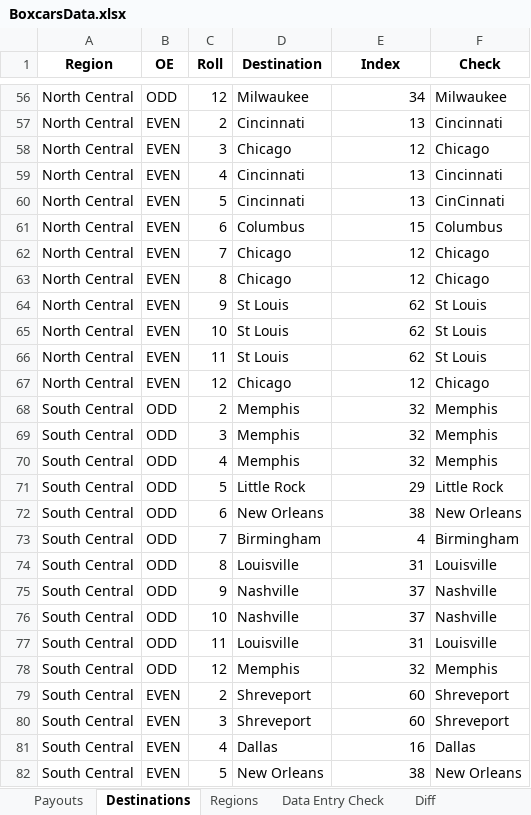
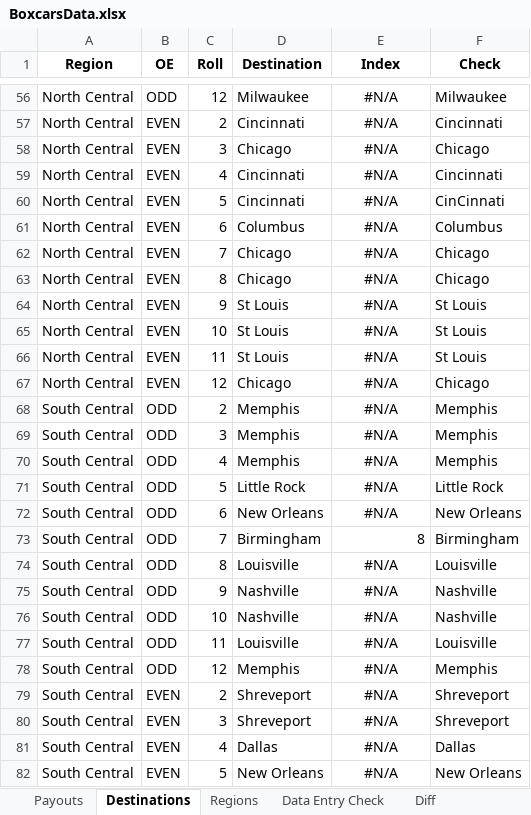
Before and after one commit to Vector241-Eric/BoxcarsRouteHelper, an Excel workbook: Data/BoxcarsData.xlsx, sheet Destinations, drawn as a sheet; only a part is shown, gaps mark what is left out; values as stored, in another font and other column widths than the file's, no borders; conditional formats not drawn; the diff covers the shown part only; the diff names each change by its address in the sheet, - before the commit and + after, or states it on an @@ line.

```diff
--- a/Data/BoxcarsData.xlsx (sheet Destinations)
+++ b/Data/BoxcarsData.xlsx (sheet Destinations)
-E56:E72 alignment: right
+E56:E72 alignment: center
-E56 (Index): 34
+E56 (Index): #N/A
-E57 (Index): 13
+E57 (Index): #N/A
-E58 (Index): 12
+E58 (Index): #N/A
-E59:E60 (Index): 13
+E59:E60 (Index): #N/A
-E61 (Index): 15
+E61 (Index): #N/A
-E62:E63 (Index): 12
+E62:E63 (Index): #N/A
-E64:E66 (Index): 62
+E64:E66 (Index): #N/A
-E67 (Index): 12
+E67 (Index): #N/A
-E68:E70 (Index): 32
+E68:E70 (Index): #N/A
-E71 (Index): 29
+E71 (Index): #N/A
-E72 (Index): 38
+E72 (Index): #N/A
-E73 (Index): 4
+E73 (Index): 8
-E74 (Index): 31
+E74 (Index): #N/A
-E74:E82 alignment: right
+E74:E82 alignment: center
-E75:E76 (Index): 37
+E75:E76 (Index): #N/A
-E77 (Index): 31
+E77 (Index): #N/A
-E78 (Index): 32
+E78 (Index): #N/A
-E79:E80 (Index): 60
+E79:E80 (Index): #N/A
-E81 (Index): 16
+E81 (Index): #N/A
-E82 (Index): 38
+E82 (Index): #N/A
```
Also changed, not shown: 127 edited cells and cell formats elsewhere in this sheet, sheet Diff, sheet Payouts, other sheet tabs, 1 other file.
